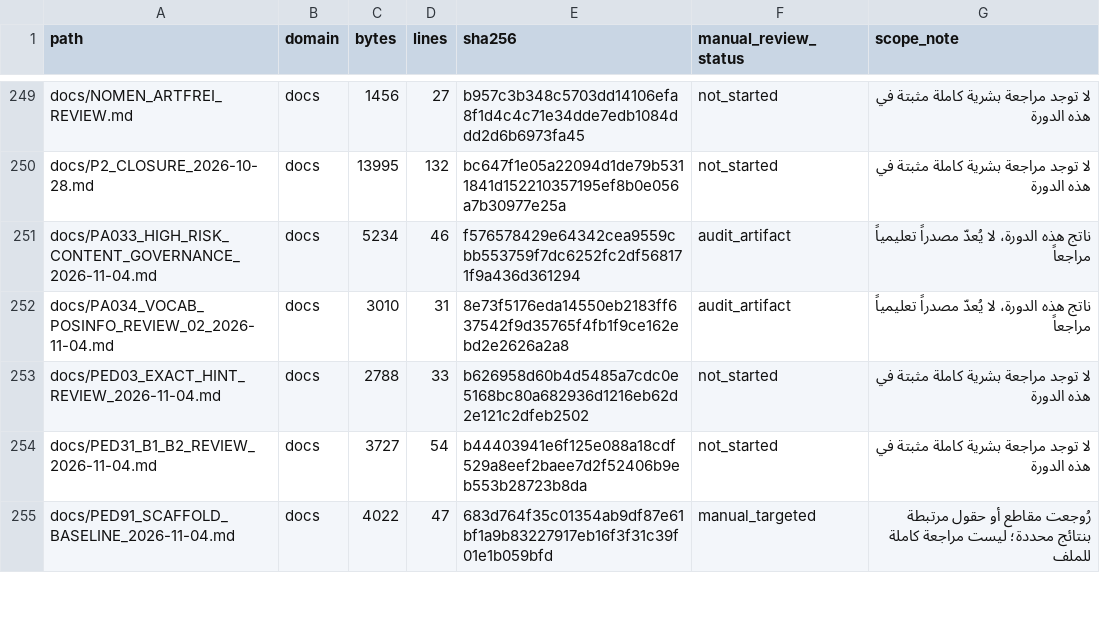
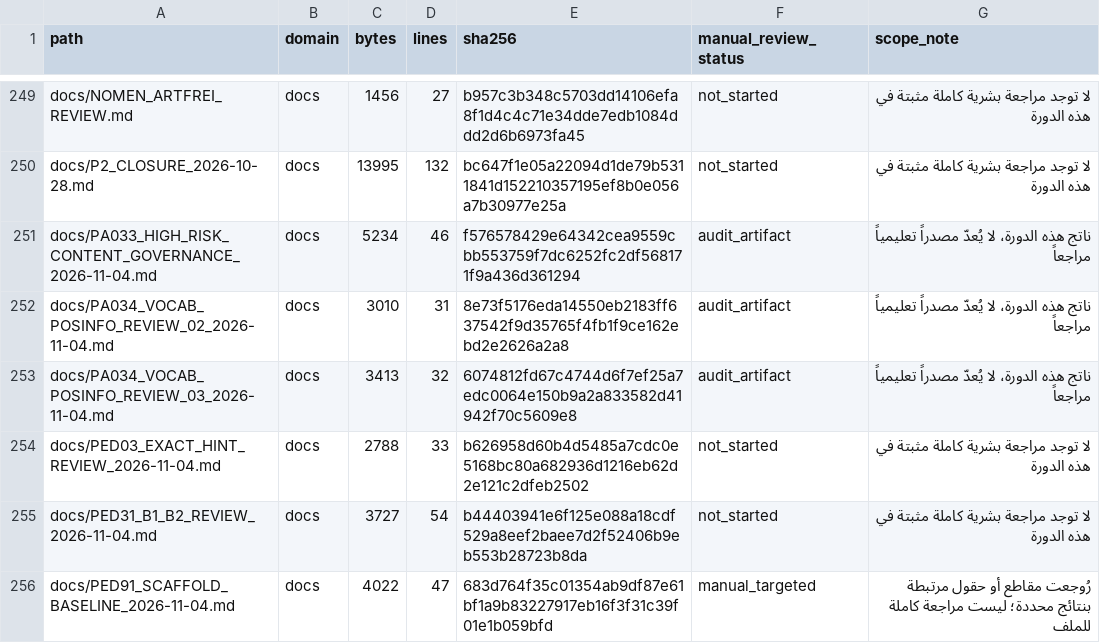
Before and after one commit to naderba69/wegb2, a CSV file: docs/PEDAGOGICAL_AUDIT_FILE_INVENTORY_2026-11-04.csv, drawn as a sheet; only a part is shown, gaps mark what is left out; the diff covers the shown part only; the diff names each change by its address in the sheet, - before the commit and + after, or states it on an @@ line.

Commit message:
fix(content): review third vocab posInfo batch
Co-authored-by: arena-agent <297053741+arena-agent@users.noreply.github.com>

```diff
--- a/docs/PEDAGOGICAL_AUDIT_FILE_INVENTORY_2026-11-04.csv
+++ b/docs/PEDAGOGICAL_AUDIT_FILE_INVENTORY_2026-11-04.csv
+row 253: docs/PA034_VOCAB_POSINFO_REVIEW_03_2026-11-04.md | docs | 3413 | 32 | 6074812fd67c4744d6f7ef25a7edc0064e150b9a2a833582d41942f70c5609e8 | audit_artifact | ناتج هذه الدورة، لا يُعدّ مصدراً تعليمياً مراجعاً
```
Also changed, not shown: 2 added rows and 23 edited cells elsewhere in this file, 12 other files.
